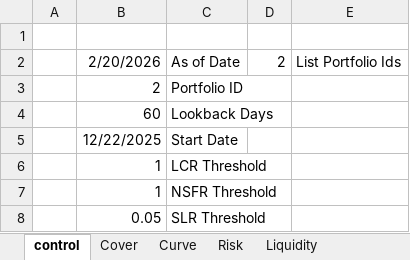
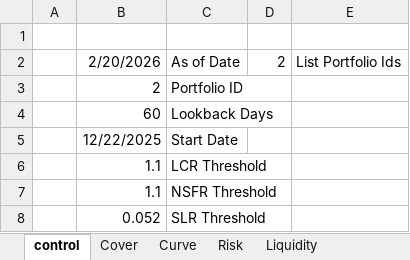
Before and after one commit to fabianfladischer/alm-reporting-automation-case-study, an Excel workbook: ALM_Daily_Report_Template.xlsm, sheet control, drawn as a sheet; values as stored, in another font and other column widths than the file's, no borders; charts and pictures not drawn; the diff names each change by its address in the sheet, - before the commit and + after, or states it on an @@ line.

```diff
--- a/ALM_Daily_Report_Template.xlsm (sheet control)
+++ b/ALM_Daily_Report_Template.xlsm (sheet control)
-B6:B7: 1
+B6:B7: 1.1
-B8: 0.05
+B8: 0.052
```
Also changed, not shown: sheet Liquidity, charts or pictures, 1 other file.
